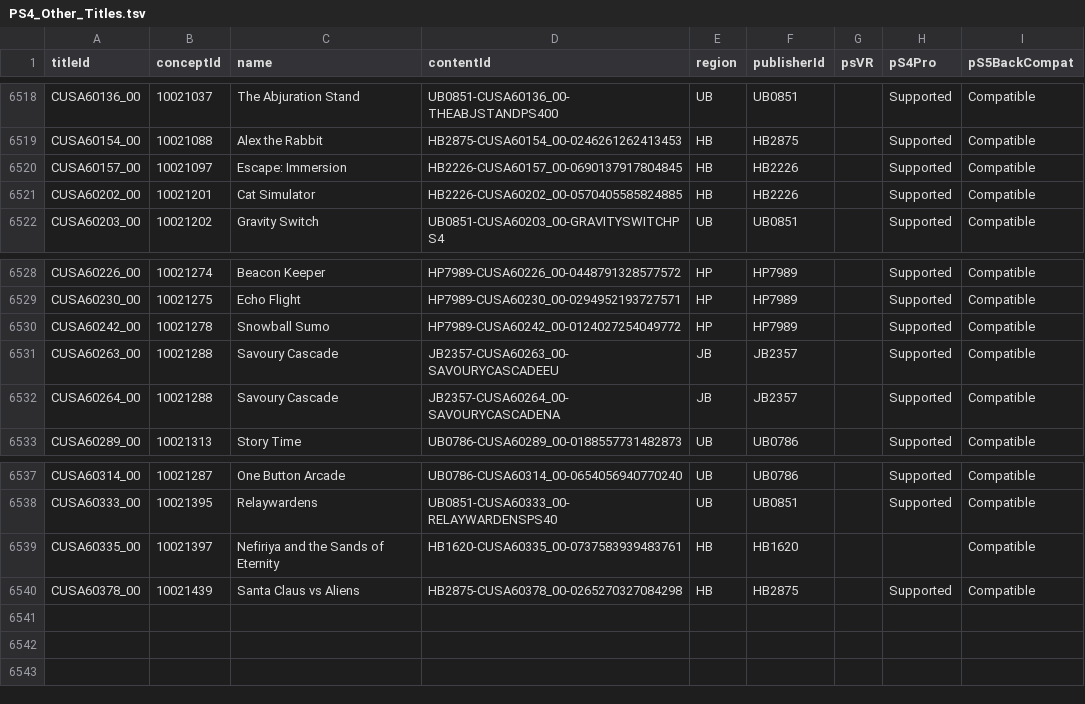
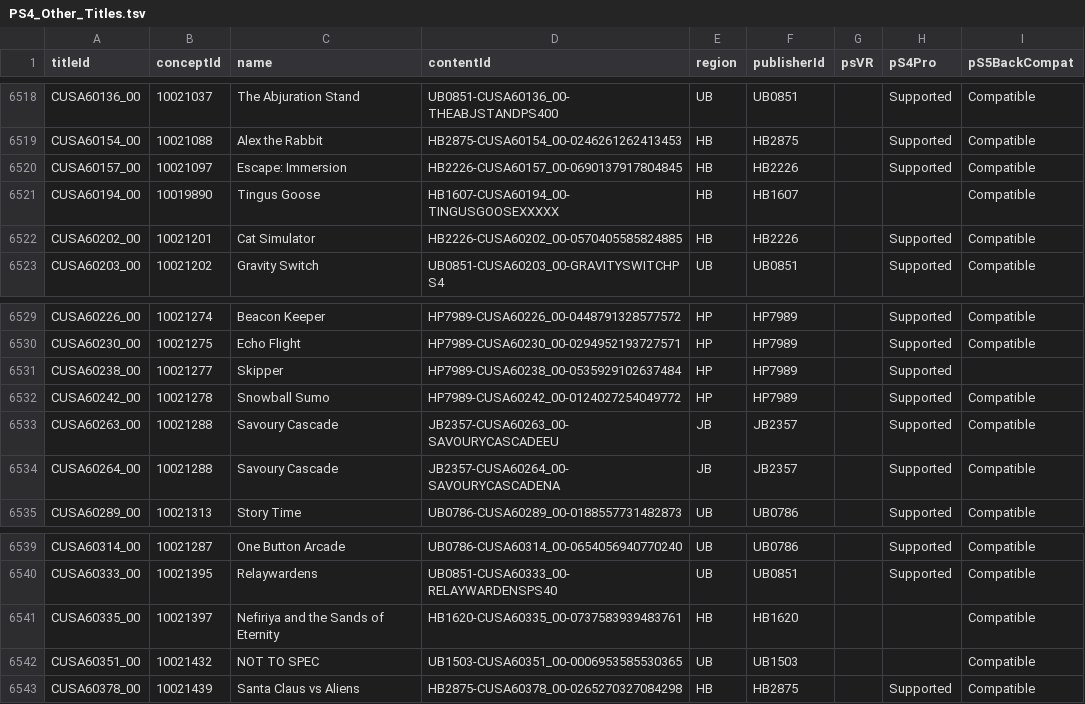
Before and after one commit to andshrew/PlayStation-Titles, a TSV file: Region/Other/PS4_Other_Titles.tsv, drawn as a sheet; only a part is shown, gaps mark what is left out; the diff names each change by its address in the sheet, - before the commit and + after, or states it on an @@ line.

```diff
--- a/Region/Other/PS4_Other_Titles.tsv
+++ b/Region/Other/PS4_Other_Titles.tsv
+row 6521: CUSA60194_00 | 10019890 | Tingus Goose | HB1607-CUSA60194_00-TINGUSGOOSEXXXXX | HB | HB1607 |  |  | Compatible
+row 6531: CUSA60238_00 | 10021277 | Skipper | HP7989-CUSA60238_00-0535929102637484 | HP | HP7989 |  | Supported
+row 6542: CUSA60351_00 | 10021432 | NOT TO SPEC | UB1503-CUSA60351_00-0006953585530365 | UB | UB1503 |  |  | Compatible
```
Also changed, not shown: Misc/PS5_Unique_Concept.tsv, Region/Other/PS4_Other_Titles_by_Concept.tsv, 28 other files.
